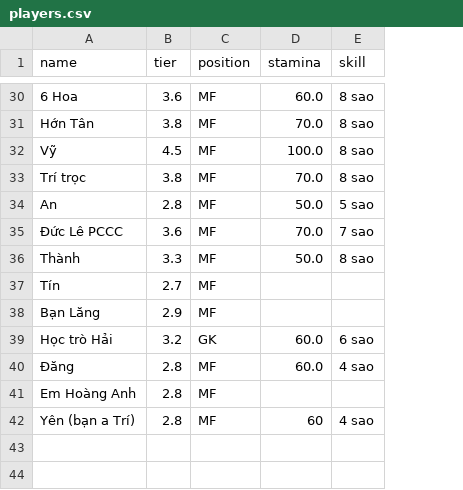
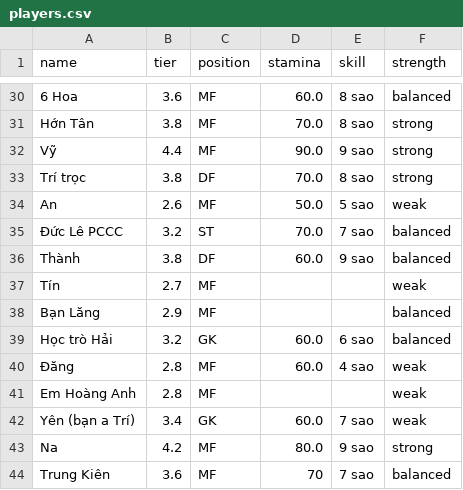
Before and after one commit to vela6696/Team_Random_Squad_Football_Match, a CSV file: run/players.csv, drawn as a sheet; only a part is shown, gaps mark what is left out; the diff covers the shown part only; the diff names each change by its address in the sheet, - before the commit and + after, or states it on an @@ line.

```diff
--- a/run/players.csv
+++ b/run/players.csv
+column F (strength), rows 30-42: balanced | strong | strong | strong | weak | balanced | balanced | weak | balanced | balanced | weak | weak | weak
-B32 (tier): 4.5
+B32 (tier): 4.4
-D32 (stamina): 100.0
+D32 (stamina): 90.0
-E32 (skill): 8 sao
+E32 (skill): 9 sao
-C33 (position): MF
+C33 (position): DF
-B34 (tier): 2.8
+B34 (tier): 2.6
-B35 (tier): 3.6
+B35 (tier): 3.2
-C35 (position): MF
+C35 (position): ST
-B36 (tier): 3.3
+B36 (tier): 3.8
-C36 (position): MF
+C36 (position): DF
-D36 (stamina): 50.0
+D36 (stamina): 60.0
-E36 (skill): 8 sao
+E36 (skill): 9 sao
-B42 (tier): 2.8
+B42 (tier): 3.4
-C42 (position): MF
+C42 (position): GK
-D42 (stamina): 60
+D42 (stamina): 60.0
-E42 (skill): 4 sao
+E42 (skill): 7 sao
+row 43: Na | 4.2 | MF | 80.0 | 9 sao | strong
+row 44: Trung Kiên | 3.6 | MF | 70 | 7 sao | balanced
```
Also changed, not shown: 62 edited cells elsewhere in this file, src/players.csv.
